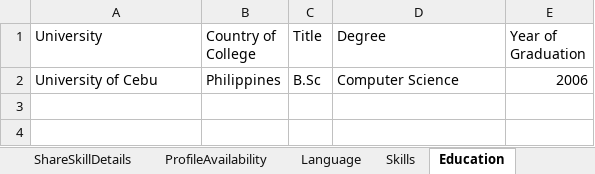
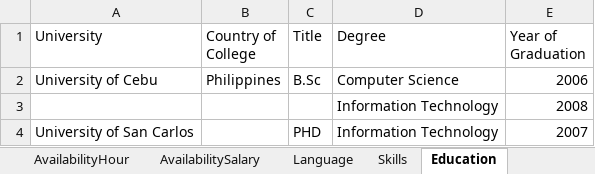
Before and after one commit to jmondero1986/AdvancedNunit, an Excel workbook: User_Details.xlsx, sheet Education, drawn as a sheet; values as stored, in another font and other column widths than the file's, no borders; the diff names each change by its address in the sheet, - before the commit and + after, or states it on an @@ line.

```diff
--- a/User_Details.xlsx (sheet Education)
+++ b/User_Details.xlsx (sheet Education)
+sheet tab: AvailabilityHour
+sheet tab: AvailabilitySalary
+row 3:  |  |  | Information Technology | 2008
+row 4: University of San Carlos |  | PHD | Information Technology | 2007
```
Also changed, not shown: sheet SignIn, sheet AvailabilityTime, sheet Skills, sheet Description, other sheet tabs, 6 other files.
